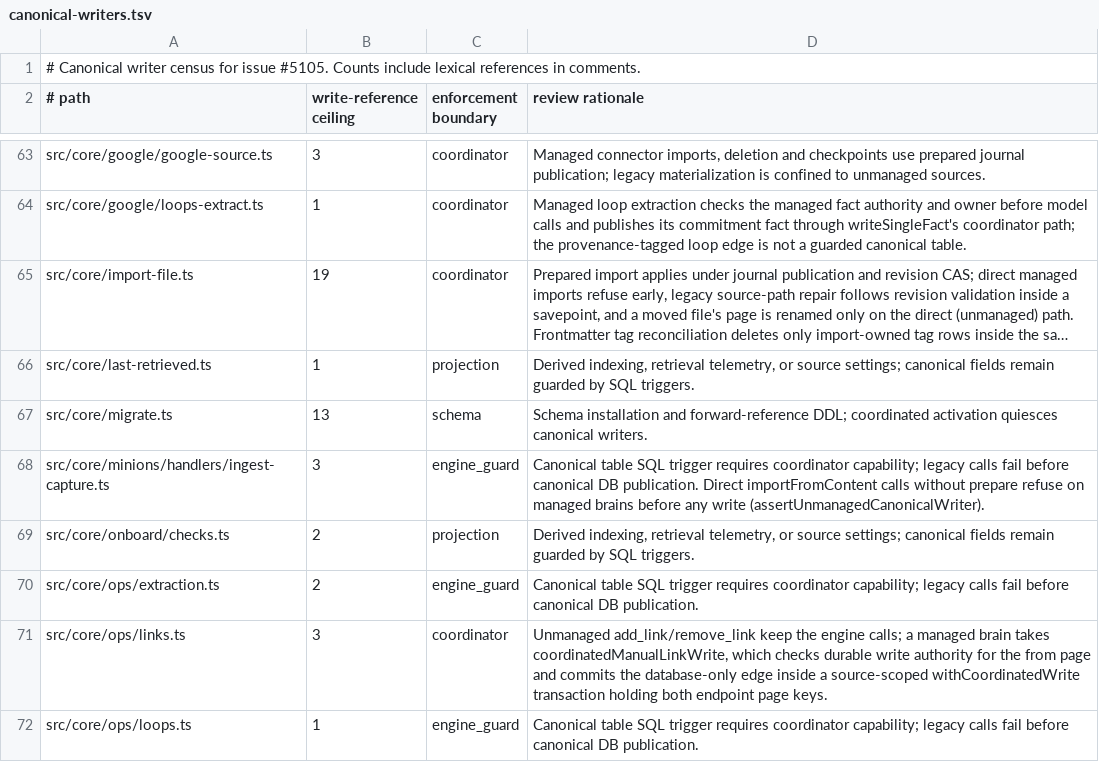
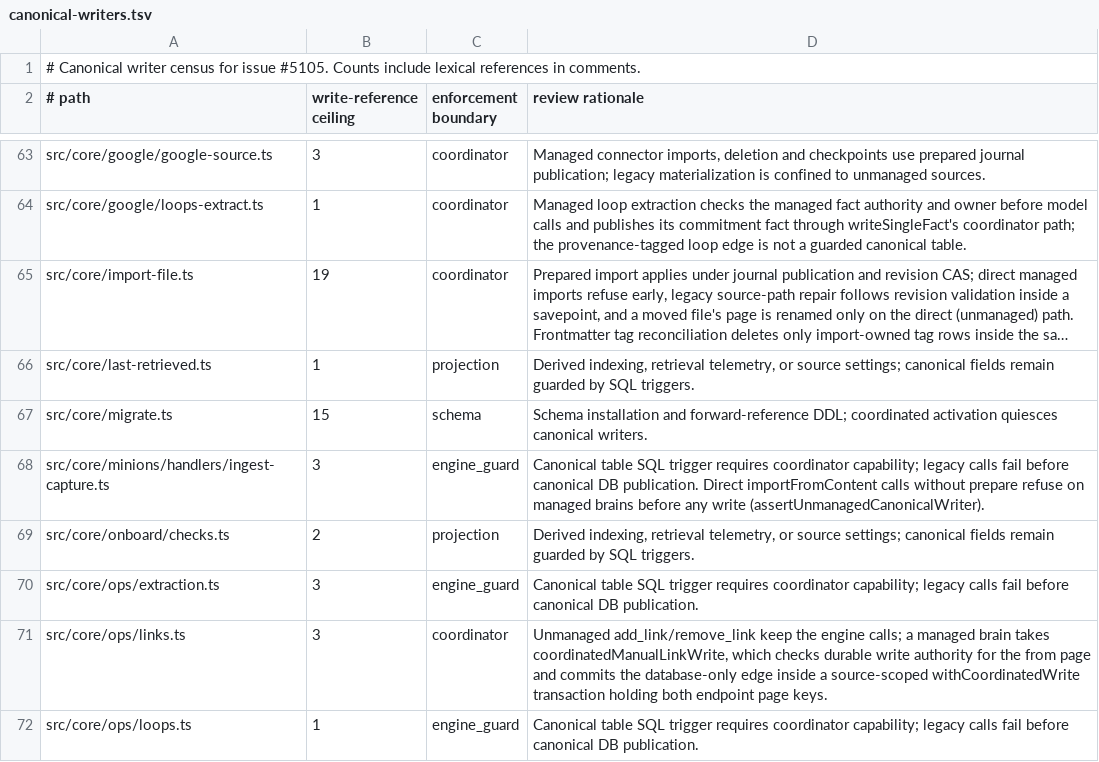
Before and after one commit to rustam-python/gbrain, a TSV file: docs/architecture/canonical-writers.tsv, drawn as a sheet; only a part is shown, gaps mark what is left out; long unchanged cells end in …; the diff names each change by its address in the sheet, - before the commit and + after, or states it on an @@ line.

```diff
--- a/docs/architecture/canonical-writers.tsv
+++ b/docs/architecture/canonical-writers.tsv
-B67 (write-reference ceiling): 13
+B67 (write-reference ceiling): 15
-B70 (write-reference ceiling): 2
+B70 (write-reference ceiling): 3
```
Also changed, not shown: 2 other files.
